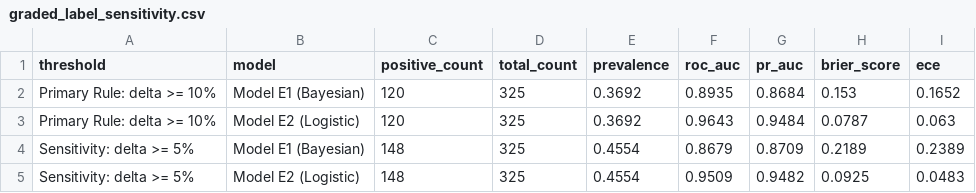
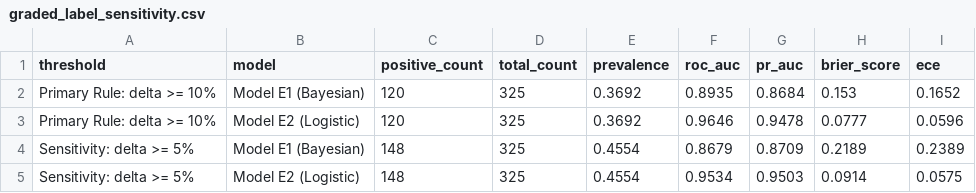
Before and after one commit to CaceresCristhian/VeriCBAM, a CSV file: experiments/results/graded_label_sensitivity.csv, drawn as a sheet.

```diff
--- a/experiments/results/graded_label_sensitivity.csv
+++ b/experiments/results/graded_label_sensitivity.csv
@@ -2,4 +2,4 @@ threshold,model,positive_count,total_count,prevalence,roc_auc,pr_auc,brier_score
 Primary Rule: delta >= 10%,Model E1 (Bayesian),120,325,0.3692,0.8935,0.8684,0.153,0.1652
-Primary Rule: delta >= 10%,Model E2 (Logistic),120,325,0.3692,0.9643,0.9484,0.0787,0.063
+Primary Rule: delta >= 10%,Model E2 (Logistic),120,325,0.3692,0.9646,0.9478,0.0777,0.0596
 Sensitivity: delta >= 5%,Model E1 (Bayesian),148,325,0.4554,0.8679,0.8709,0.2189,0.2389
-Sensitivity: delta >= 5%,Model E2 (Logistic),148,325,0.4554,0.9509,0.9482,0.0925,0.0483
+Sensitivity: delta >= 5%,Model E2 (Logistic),148,325,0.4554,0.9534,0.9503,0.0914,0.0575
```
Also changed, not shown: experiments/results/graded_model_comparison_summary.csv, experiments/results/m5_historical_score_ablation.csv, 8 other files.
